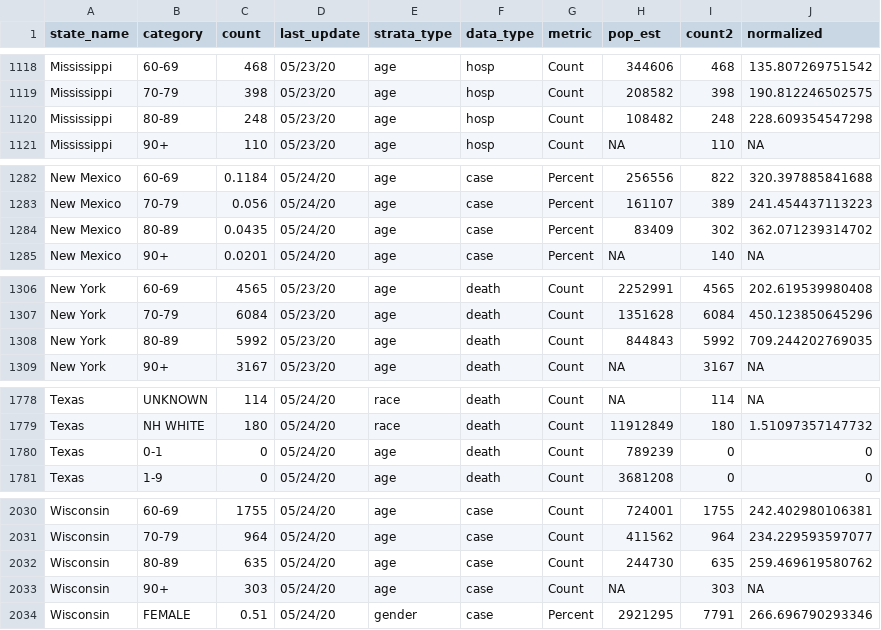
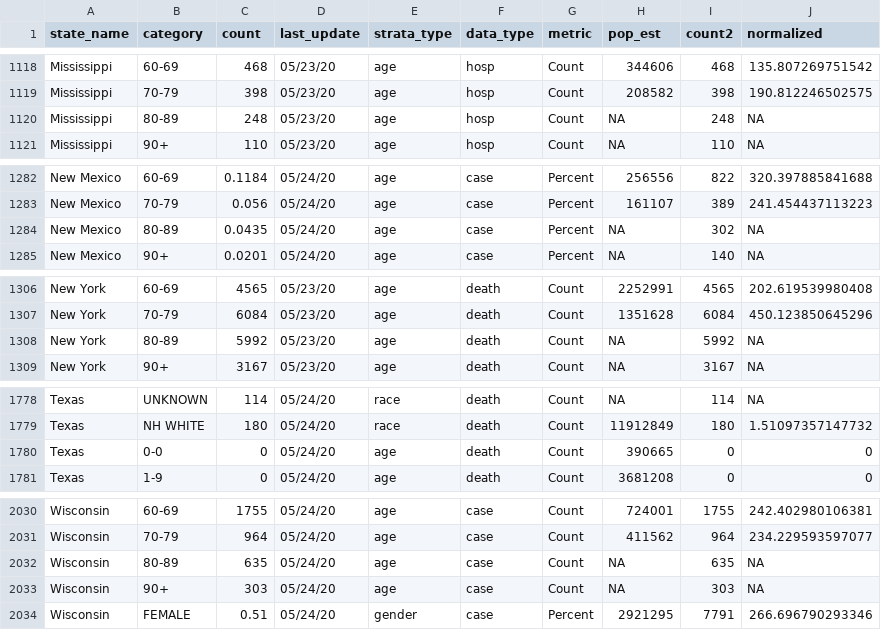
Before and after one commit to therandomwa/covid_us_states_tracking, a CSV file: Data/processed_states/processed_state_data_20200524.csv, drawn as a sheet; only a part is shown, gaps mark what is left out; the diff covers the shown part only.

```diff
--- a/Data/processed_states/processed_state_data_20200524.csv
+++ b/Data/processed_states/processed_state_data_20200524.csv
@@ -1119,3 +1119,3 @@
 "Mississippi","70-79",398,"05/23/20","age","hosp","Count",208582,398,190.812246502575
-"Mississippi","80-89",248,"05/23/20","age","hosp","Count",108482,248,228.609354547298
+"Mississippi","80-89",248,"05/23/20","age","hosp","Count",NA,248,NA
 "Mississippi","90+",110,"05/23/20","age","hosp","Count",NA,110,NA
@@ -1283,3 +1283,3 @@
 "New Mexico","70-79",0.056,"05/24/20","age","case","Percent",161107,389,241.454437113223
-"New Mexico","80-89",0.0435,"05/24/20","age","case","Percent",83409,302,362.071239314702
+"New Mexico","80-89",0.0435,"05/24/20","age","case","Percent",NA,302,NA
 "New Mexico","90+",0.0201,"05/24/20","age","case","Percent",NA,140,NA
@@ -1307,3 +1307,3 @@
 "New York","70-79",6084,"05/23/20","age","death","Count",1351628,6084,450.123850645296
-"New York","80-89",5992,"05/23/20","age","death","Count",844843,5992,709.244202769035
+"New York","80-89",5992,"05/23/20","age","death","Count",NA,5992,NA
 "New York","90+",3167,"05/23/20","age","death","Count",NA,3167,NA
@@ -1779,3 +1779,3 @@
 "Texas","NH WHITE",180,"05/24/20","race","death","Count",11912849,180,1.51097357147732
-"Texas","0-1",0,"05/24/20","age","death","Count",789239,0,0
+"Texas","0-0",0,"05/24/20","age","death","Count",390665,0,0
 "Texas","1-9",0,"05/24/20","age","death","Count",3681208,0,0
@@ -2031,3 +2031,3 @@
 "Wisconsin","70-79",964,"05/24/20","age","case","Count",411562,964,234.229593597077
-"Wisconsin","80-89",635,"05/24/20","age","case","Count",244730,635,259.469619580762
+"Wisconsin","80-89",635,"05/24/20","age","case","Count",NA,635,NA
 "Wisconsin","90+",303,"05/24/20","age","case","Count",NA,303,NA
```
Also changed, not shown: 62 edited cells elsewhere in this file, Data/raw_states/meta_final_20200524.csv, 1 other file.
